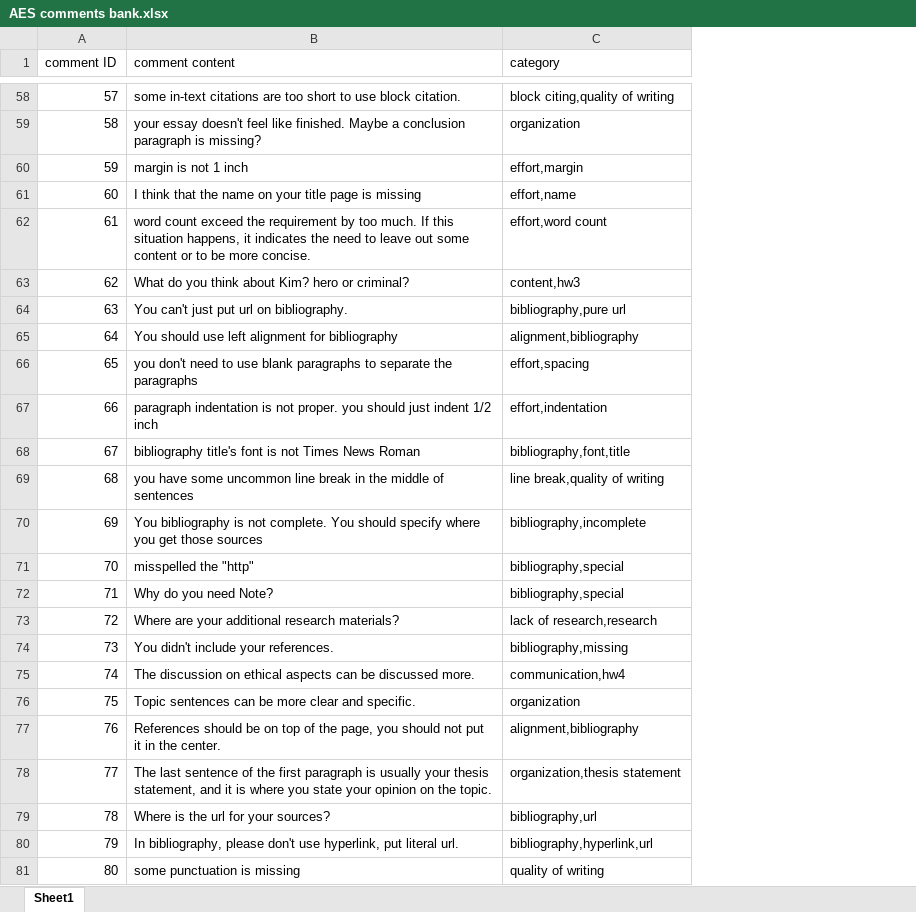
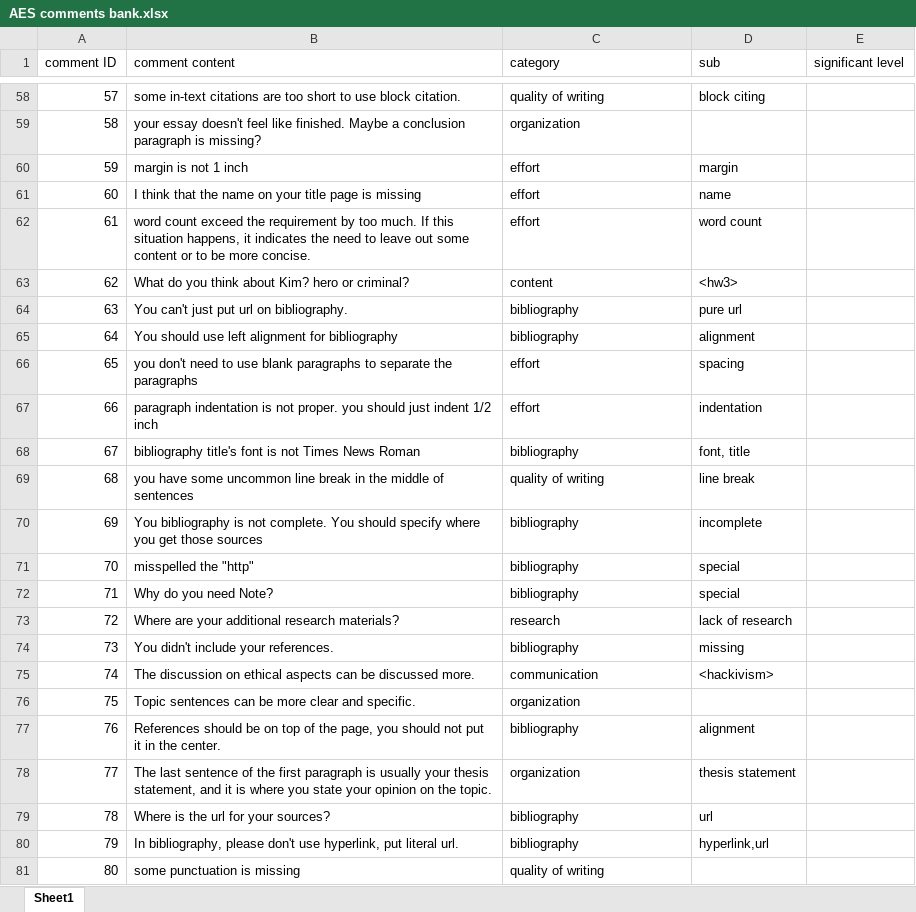
Before and after one commit to JerrisonChang/AESfor300Z, an Excel workbook: documents/AES comments bank.xlsx, sheet Sheet1, drawn as a sheet; only a part is shown, gaps mark what is left out; values as stored, in another font and other column widths than the file's, no borders; the diff covers the shown part only; the diff names each change by its address in the sheet, - before the commit and + after, or states it on an @@ line.

```diff
--- a/documents/AES comments bank.xlsx (sheet Sheet1)
+++ b/documents/AES comments bank.xlsx (sheet Sheet1)
+column D (sub), rows 58-80: block citing |  | margin | name | word count | <hw3> | pure url | alignment | spacing | indentation | font, title | line break | incomplete | special | special | lack of research | missing | <hackivism> |  | alignment | thesis statement | url | hyperlink,url
+column E (significant level), empty
-C58 (category): block citing,quality of writing
+C58 (category): quality of writing
-C60 (category): effort,margin
+C60 (category): effort
-C61 (category): effort,name
+C61 (category): effort
-C62 (category): effort,word count
+C62 (category): effort
-C63 (category): content,hw3
+C63 (category): content
-C64 (category): bibliography,pure url
+C64 (category): bibliography
-C65 (category): alignment,bibliography
+C65 (category): bibliography
-C66 (category): effort,spacing
+C66 (category): effort
-C67 (category): effort,indentation
+C67 (category): effort
-C68 (category): bibliography,font,title
+C68 (category): bibliography
-C69 (category): line break,quality of writing
+C69 (category): quality of writing
-C70 (category): bibliography,incomplete
+C70 (category): bibliography
-C71:C72 (category): bibliography,special
+C71:C72 (category): bibliography
-C73 (category): lack of research,research
+C73 (category): research
-C74 (category): bibliography,missing
+C74 (category): bibliography
-C75 (category): communication,hw4
+C75 (category): communication
-C77 (category): alignment,bibliography
+C77 (category): bibliography
-C78 (category): organization,thesis statement
+C78 (category): organization
-C79 (category): bibliography,url
+C79 (category): bibliography
-C80 (category): bibliography,hyperlink,url
+C80 (category): bibliography
```
Also changed, not shown: 30 edited cells elsewhere in this sheet.
